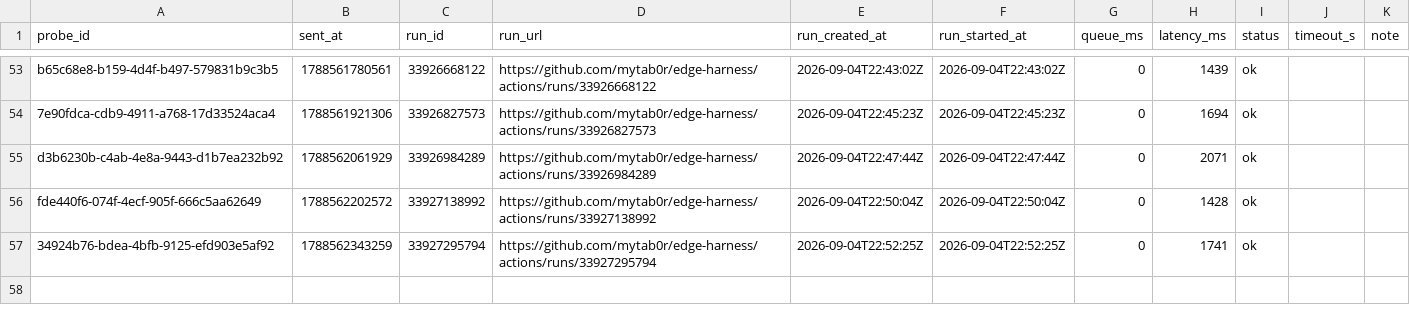
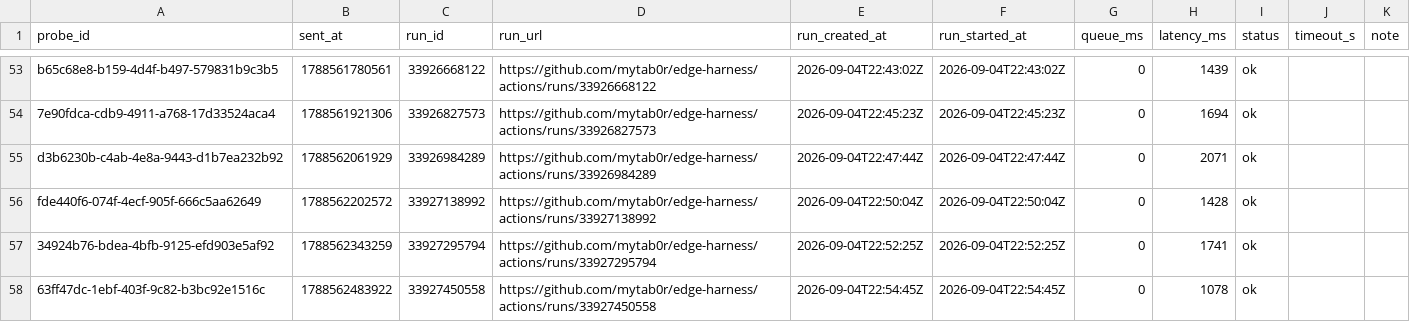
Before and after one commit to mytab0r/edge-harness, a CSV file: docs/research/data/dispatch-latency-tail.csv, drawn as a sheet; only a part is shown, gaps mark what is left out.

Commit message:
probe 63ff47dc-1ebf-403f-9c82-b3bc92e1516c: 1078 ms

```diff
--- a/docs/research/data/dispatch-latency-tail.csv
+++ b/docs/research/data/dispatch-latency-tail.csv
@@ -57 +57,2 @@ fde440f6-074f-4ecf-905f-666c5aa62649,1788562202572,33927138992,https://github.co
 34924b76-bdea-4bfb-9125-efd903e5af92,1788562343259,33927295794,https://github.com/mytab0r/edge-harness/actions/runs/33927295794,2026-09-04T22:52:25Z,2026-09-04T22:52:25Z,0,1741,ok,,
+63ff47dc-1ebf-403f-9c82-b3bc92e1516c,1788562483922,33927450558,https://github.com/mytab0r/edge-harness/actions/runs/33927450558,2026-09-04T22:54:45Z,2026-09-04T22:54:45Z,0,1078,ok,,
```
